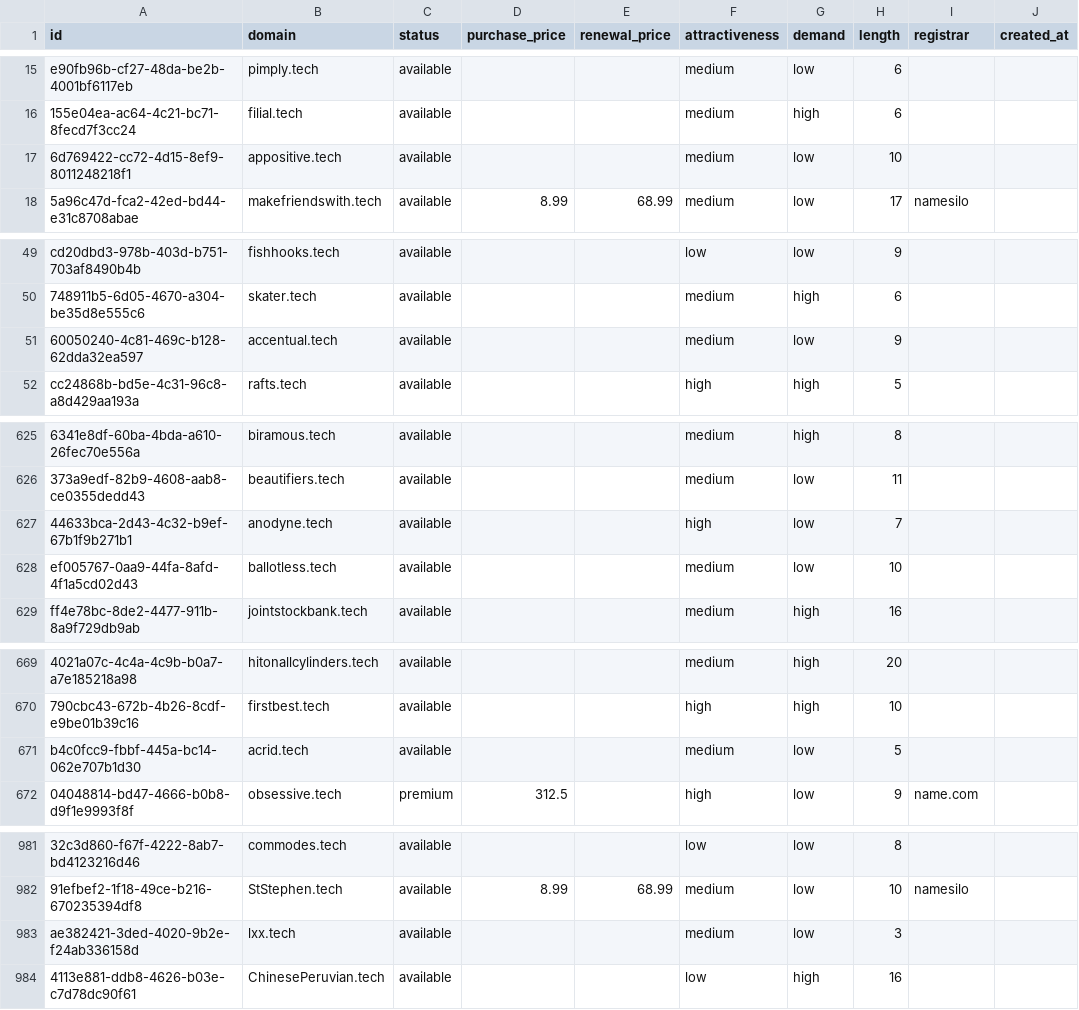
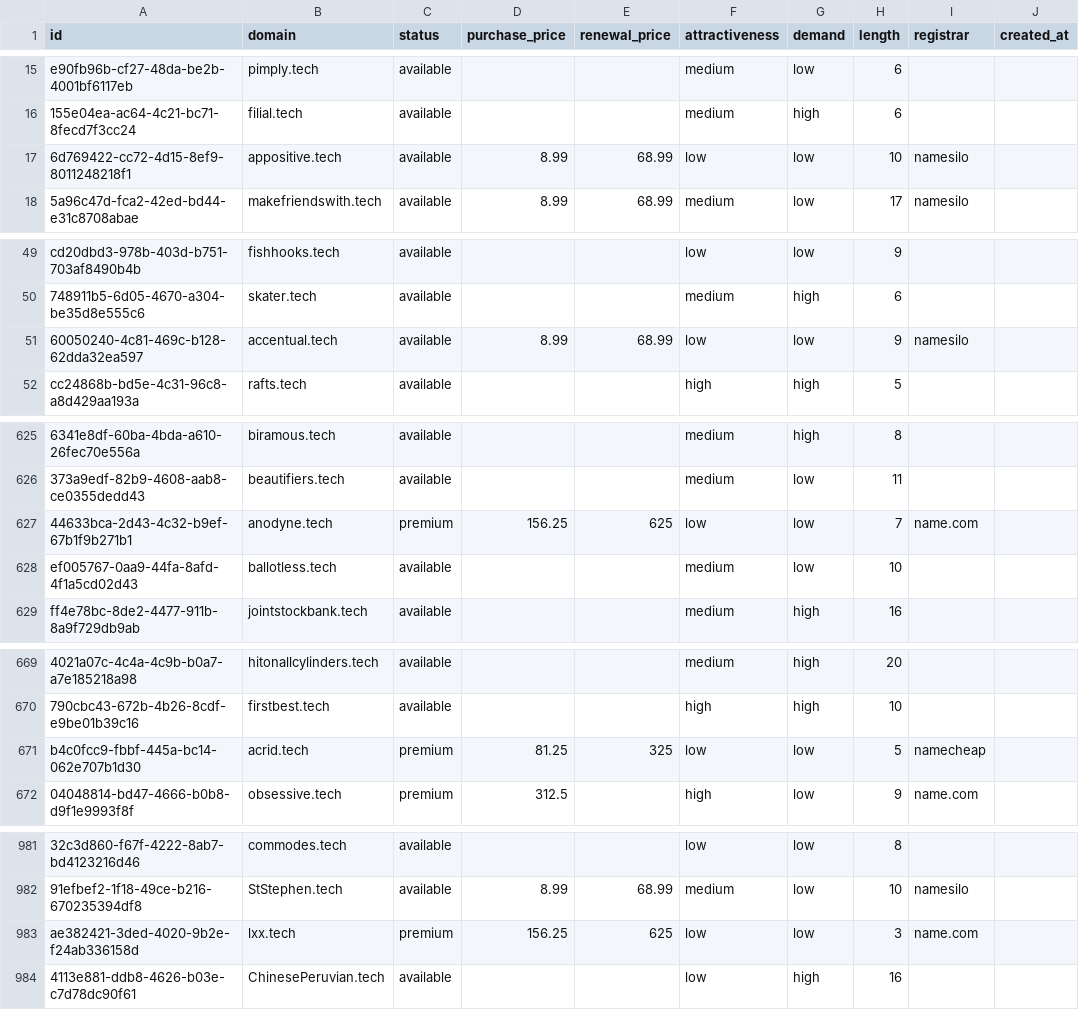
Before and after one commit to UniqueDomains/tech-oneword-domains, a CSV file: tech.csv, drawn as a sheet; only a part is shown, gaps mark what is left out; the diff covers the shown part only; the diff names each change by its address in the sheet, - before the commit and + after, or states it on an @@ line.

Commit message:
Domains update

```diff
--- a/tech.csv
+++ b/tech.csv
-D17 (purchase_price): (empty)
+D17 (purchase_price): 8.99
-E17 (renewal_price): (empty)
+E17 (renewal_price): 68.99
-F17 (attractiveness): medium
+F17 (attractiveness): low
-I17 (registrar): (empty)
+I17 (registrar): namesilo
-D51 (purchase_price): (empty)
+D51 (purchase_price): 8.99
-E51 (renewal_price): (empty)
+E51 (renewal_price): 68.99
-F51 (attractiveness): medium
+F51 (attractiveness): low
-I51 (registrar): (empty)
+I51 (registrar): namesilo
-C627 (status): available
+C627 (status): premium
-D627 (purchase_price): (empty)
+D627 (purchase_price): 156.25
-E627 (renewal_price): (empty)
+E627 (renewal_price): 625
-F627 (attractiveness): high
+F627 (attractiveness): low
-I627 (registrar): (empty)
+I627 (registrar): name.com
-C671 (status): available
+C671 (status): premium
-D671 (purchase_price): (empty)
+D671 (purchase_price): 81.25
-E671 (renewal_price): (empty)
+E671 (renewal_price): 325
-F671 (attractiveness): medium
+F671 (attractiveness): low
-I671 (registrar): (empty)
+I671 (registrar): namecheap
-C983 (status): available
+C983 (status): premium
-D983 (purchase_price): (empty)
+D983 (purchase_price): 156.25
-E983 (renewal_price): (empty)
+E983 (renewal_price): 625
-F983 (attractiveness): medium
+F983 (attractiveness): low
-I983 (registrar): (empty)
+I983 (registrar): name.com
```
Also changed, not shown: 53 edited cells elsewhere in this file, 4 other files.
